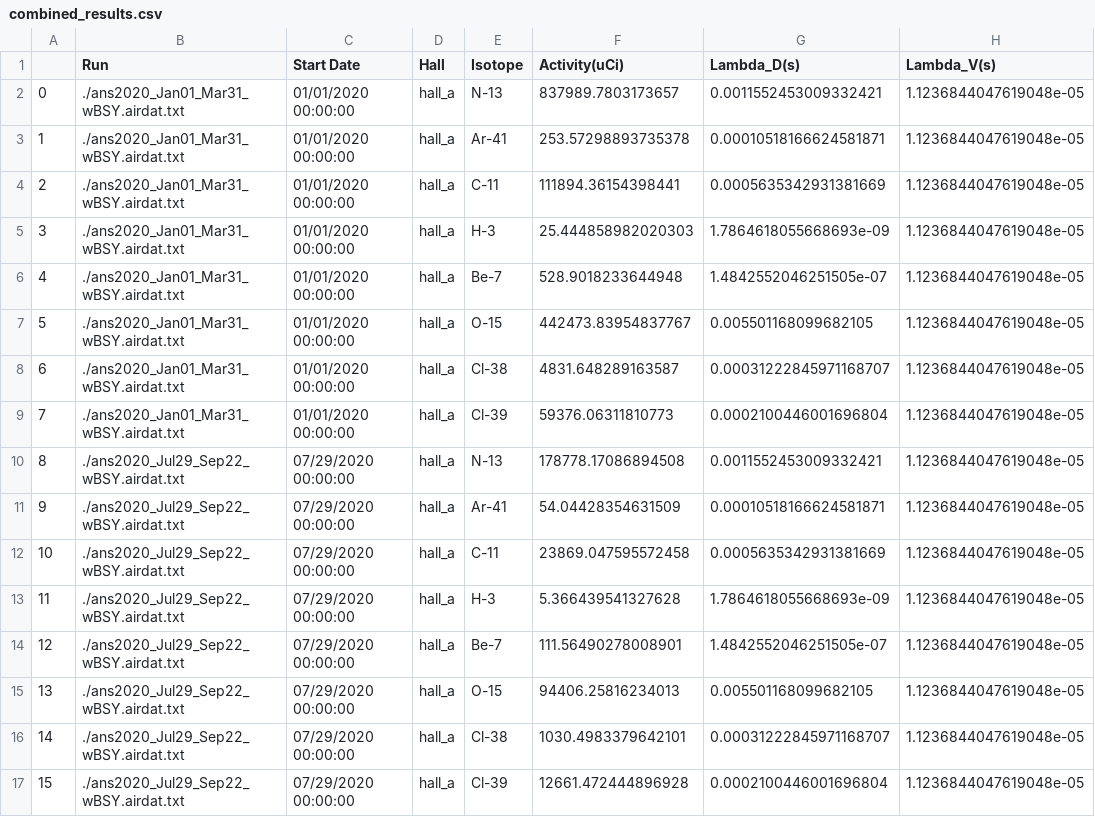
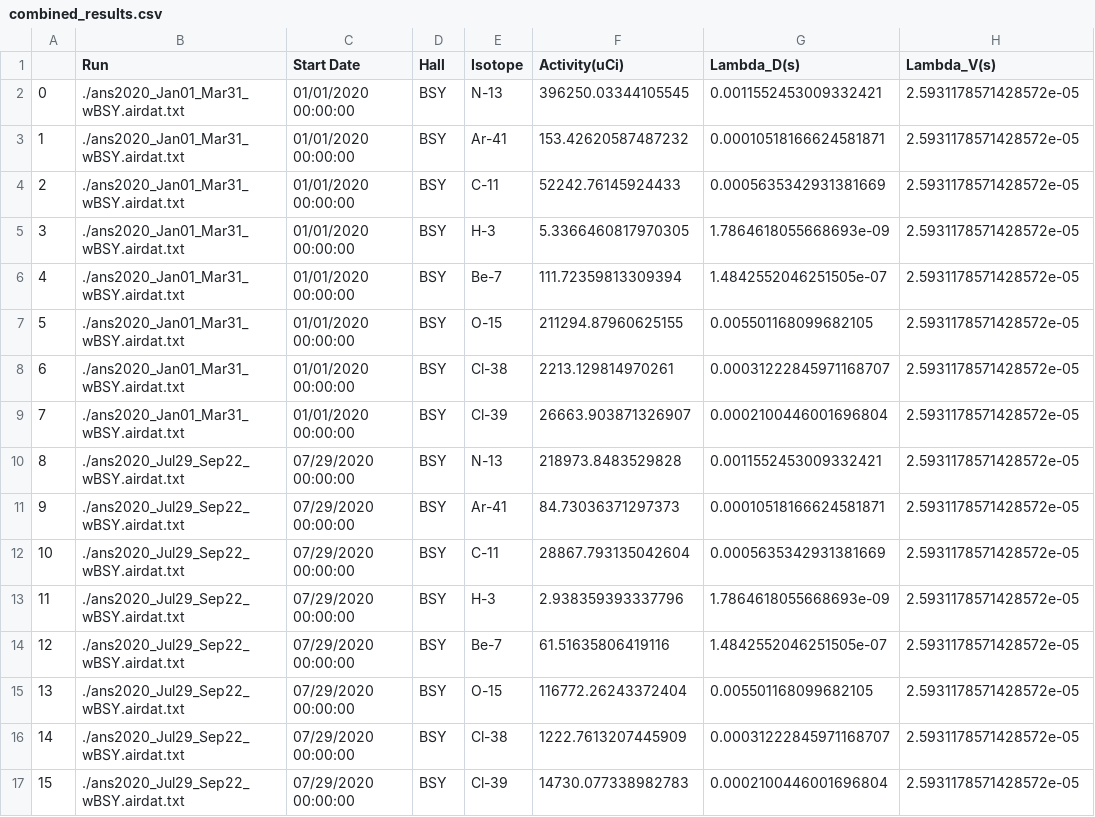
Before and after one commit to astav002/NESHAP, a CSV file: combined_results.csv, drawn as a sheet; only a part is shown; the diff names each change by its address in the sheet, - before the commit and + after, or states it on an @@ line.

Commit message:
Added join field to the column_maps.json file so that we can join multiple columns (based on maximum field) into a single column to be in place of current or energy.

```diff
--- a/combined_results.csv
+++ b/combined_results.csv
-D2:D17 (Hall): hall_a
+D2:D17 (Hall): BSY
-F2 (Activity(uCi)): 837989.7803173657
+F2 (Activity(uCi)): 396250.03344105545
-H2:H17 (Lambda_V(s)): 1.1236844047619048e-05
+H2:H17 (Lambda_V(s)): 2.5931178571428572e-05
-F3 (Activity(uCi)): 253.57298893735378
+F3 (Activity(uCi)): 153.42620587487232
-F4 (Activity(uCi)): 111894.36154398441
+F4 (Activity(uCi)): 52242.76145924433
-F5 (Activity(uCi)): 25.444858982020303
+F5 (Activity(uCi)): 5.3366460817970305
-F6 (Activity(uCi)): 528.9018233644948
+F6 (Activity(uCi)): 111.72359813309394
-F7 (Activity(uCi)): 442473.83954837767
+F7 (Activity(uCi)): 211294.87960625155
-F8 (Activity(uCi)): 4831.648289163587
+F8 (Activity(uCi)): 2213.129814970261
-F9 (Activity(uCi)): 59376.06311810773
+F9 (Activity(uCi)): 26663.903871326907
-F10 (Activity(uCi)): 178778.17086894508
+F10 (Activity(uCi)): 218973.8483529828
-F11 (Activity(uCi)): 54.04428354631509
+F11 (Activity(uCi)): 84.73036371297373
-F12 (Activity(uCi)): 23869.047595572458
+F12 (Activity(uCi)): 28867.793135042604
-F13 (Activity(uCi)): 5.366439541327628
+F13 (Activity(uCi)): 2.938359393337796
-F14 (Activity(uCi)): 111.56490278008901
+F14 (Activity(uCi)): 61.51635806419116
-F15 (Activity(uCi)): 94406.25816234013
+F15 (Activity(uCi)): 116772.26243372404
-F16 (Activity(uCi)): 1030.4983379642101
+F16 (Activity(uCi)): 1222.7613207445909
-F17 (Activity(uCi)): 12661.472444896928
+F17 (Activity(uCi)): 14730.077338982783
```
Also changed, not shown: 4 other files.
